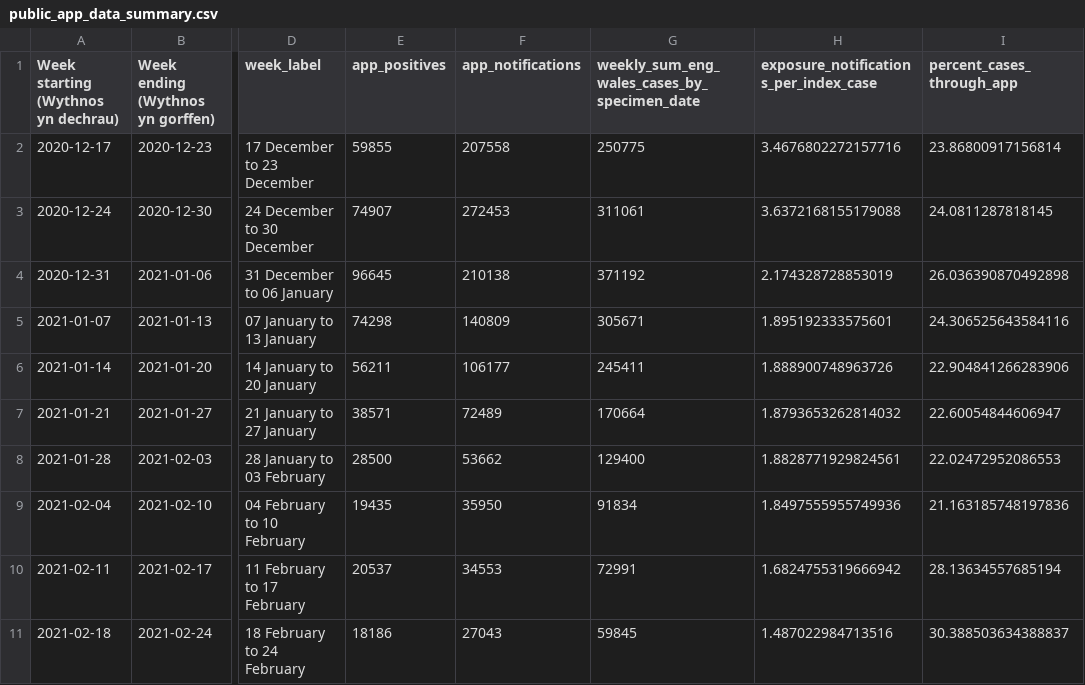
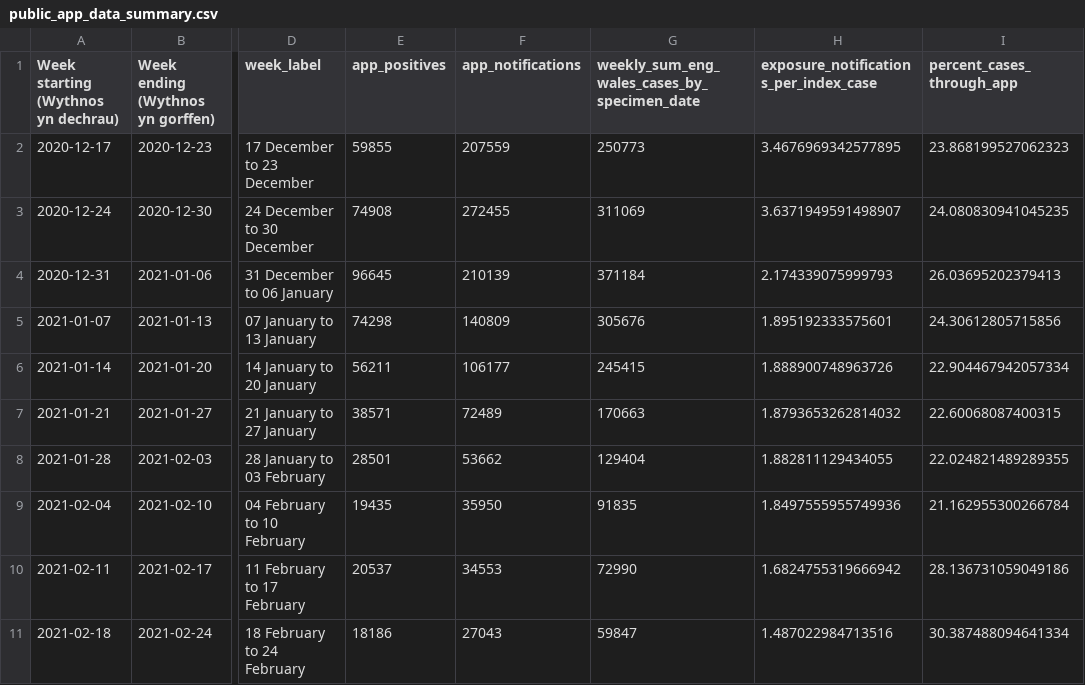
Before and after one commit to MichelleKendall/Public_NHS_COVID-19_app_data_analysis, a CSV file: data/public_app_data_summary.csv, drawn as a sheet; only a part is shown, gaps mark what is left out; the diff covers the shown part only; the diff names each change by its address in the sheet, - before the commit and + after, or states it on an @@ line.

Commit message:
Thursday app data update

```diff
--- a/data/public_app_data_summary.csv
+++ b/data/public_app_data_summary.csv
-F2 (app_notifications): 207558
+F2 (app_notifications): 207559
-G2: 250775
+G2: 250773
-H2: 3.4676802272157716
+H2: 3.4676969342577895
-I2 (percent_cases_through_app): 23.86800917156814
+I2 (percent_cases_through_app): 23.868199527062323
-E3 (app_positives): 74907
+E3 (app_positives): 74908
-F3 (app_notifications): 272453
+F3 (app_notifications): 272455
-G3: 311061
+G3: 311069
-H3: 3.6372168155179088
+H3: 3.6371949591498907
-I3 (percent_cases_through_app): 24.0811287818145
+I3 (percent_cases_through_app): 24.080830941045235
-F4 (app_notifications): 210138
+F4 (app_notifications): 210139
-G4: 371192
+G4: 371184
-H4: 2.174328728853019
+H4: 2.174339075999793
-I4 (percent_cases_through_app): 26.036390870492898
+I4 (percent_cases_through_app): 26.03695202379413
-G5: 305671
+G5: 305676
-I5 (percent_cases_through_app): 24.306525643584116
+I5 (percent_cases_through_app): 24.30612805715856
-G6: 245411
+G6: 245415
-I6 (percent_cases_through_app): 22.904841266283906
+I6 (percent_cases_through_app): 22.904467942057334
-G7: 170664
+G7: 170663
-I7 (percent_cases_through_app): 22.60054844606947
+I7 (percent_cases_through_app): 22.60068087400315
-E8 (app_positives): 28500
+E8 (app_positives): 28501
-G8: 129400
+G8: 129404
-H8: 1.8828771929824561
+H8: 1.882811129434055
-I8 (percent_cases_through_app): 22.02472952086553
+I8 (percent_cases_through_app): 22.024821489289355
-G9: 91834
+G9: 91835
-I9 (percent_cases_through_app): 21.163185748197836
+I9 (percent_cases_through_app): 21.162955300266784
-G10: 72991
+G10: 72990
-I10 (percent_cases_through_app): 28.13634557685194
+I10 (percent_cases_through_app): 28.136731059049186
-G11: 59845
+G11: 59847
-I11 (percent_cases_through_app): 30.388503634388837
+I11 (percent_cases_through_app): 30.387488094641334
```
Also changed, not shown: 1 added row and 67 edited cells elsewhere in this file, 5 other files.
